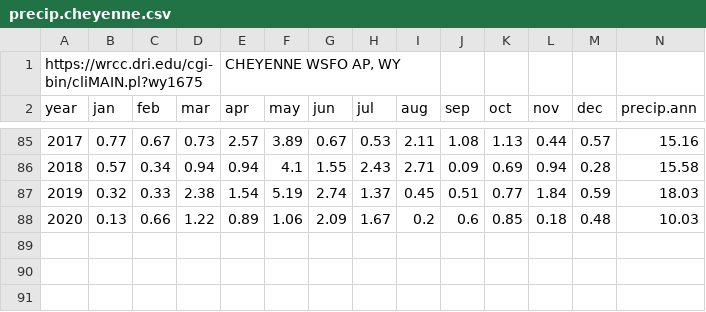
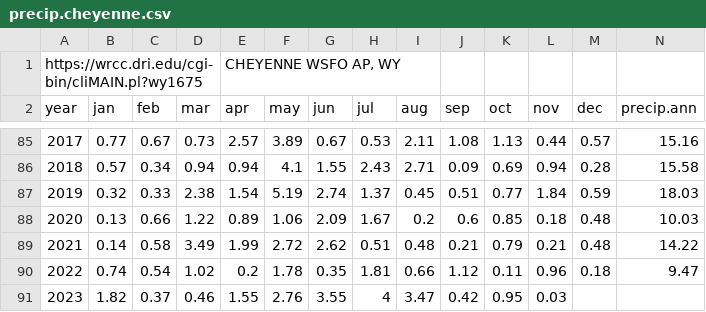
Before and after one commit to aestears/WYNDD_collabs, a CSV file: COBP_PVA/data/precip.cheyenne.csv, drawn as a sheet; only a part is shown, gaps mark what is left out; the diff names each change by its address in the sheet, - before the commit and + after, or states it on an @@ line.

Commit message:
running "break" code w/ Gompertz model and all data through 2023

```diff
--- a/COBP_PVA/data/precip.cheyenne.csv
+++ b/COBP_PVA/data/precip.cheyenne.csv
+row 89: 2021 | 0.14 | 0.58 | 3.49 | 1.99 | 2.72 | 2.62 | 0.51 | 0.48 | 0.21 | 0.79 | 0.21 | 0.48 | 14.22
+row 90: 2022 | 0.74 | 0.54 | 1.02 | 0.2 | 1.78 | 0.35 | 1.81 | 0.66 | 1.12 | 0.11 | 0.96 | 0.18 | 9.47
+row 91: 2023 | 1.82 | 0.37 | 0.46 | 1.55 | 2.76 | 3.55 | 4 | 3.47 | 0.42 | 0.95 | 0.03
```
Also changed, not shown: COBP_PVA/data/snow.cheyenne.csv, COBP_PVA/data/temp.cheyenne.csv, 4 other files.
